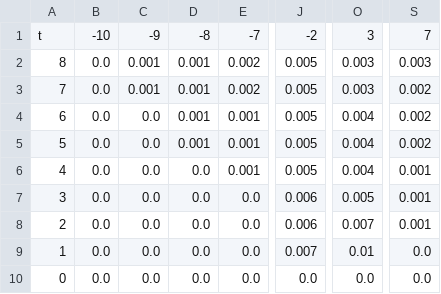
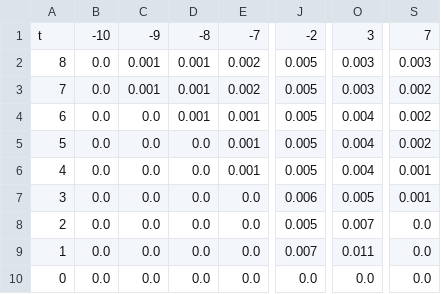
Before and after one commit to aaronsunboy/csas2026, a CSV file: outputs/posterior_mc/opp_hammer_bothPP/opp_hammer_bothPP_post_sd_winprob_t_by_s.csv, drawn as a sheet; only a part is shown, gaps mark what is left out; the diff names each change by its address in the sheet, - before the commit and + after, or states it on an @@ line.

```diff
--- a/outputs/posterior_mc/opp_hammer_bothPP/opp_hammer_bothPP_post_sd_winprob_t_by_s.csv
+++ b/outputs/posterior_mc/opp_hammer_bothPP/opp_hammer_bothPP_post_sd_winprob_t_by_s.csv
-D5: 0.001
+D5: 0.0
-J8: 0.006
+J8: 0.005
-S8: 0.001
+S8: 0.0
-O9: 0.01
+O9: 0.011
```
Also changed, not shown: outputs/posterior_mc/opp_hammer_bothPP/opp_hammer_bothPP_post_mean_winprob_t_by_s.csv, outputs/posterior_mc/opp_hammer_bothPP/opp_hammer_bothPP_post_prob_PP_optimal_t_by_s.csv, 25 other files.
